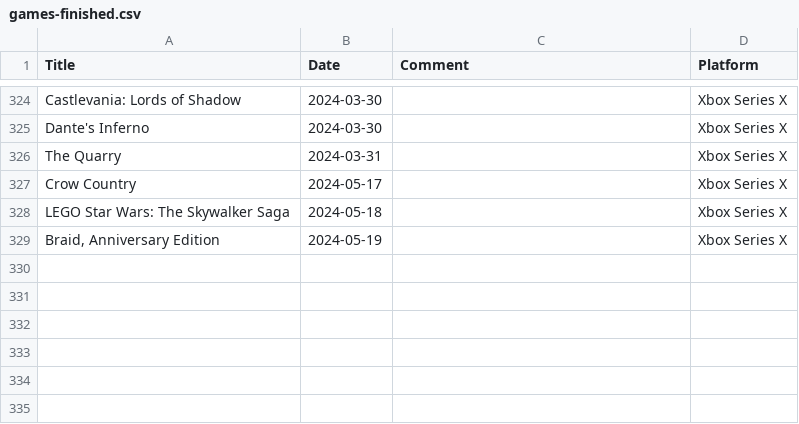
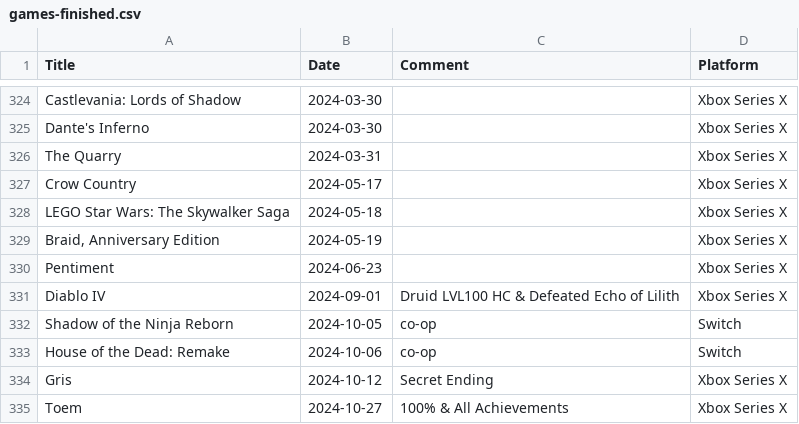
Before and after one commit to plantan/plantan.github.io, a CSV file: games-finished.csv, drawn as a sheet; only a part is shown, gaps mark what is left out; the diff names each change by its address in the sheet, - before the commit and + after, or states it on an @@ line.

Commit message:
Added games for 2024

```diff
--- a/games-finished.csv
+++ b/games-finished.csv
+row 330: Pentiment | 2024-06-23 |  | Xbox Series X
+row 331: Diablo IV | 2024-09-01 | Druid LVL100 HC & Defeated Echo of Lilith | Xbox Series X
+row 332: Shadow of the Ninja Reborn | 2024-10-05 | co-op | Switch
+row 333: House of the Dead: Remake | 2024-10-06 | co-op | Switch
+row 334: Gris | 2024-10-12 | Secret Ending | Xbox Series X
+row 335: Toem | 2024-10-27 | 100% & All Achievements | Xbox Series X
```
